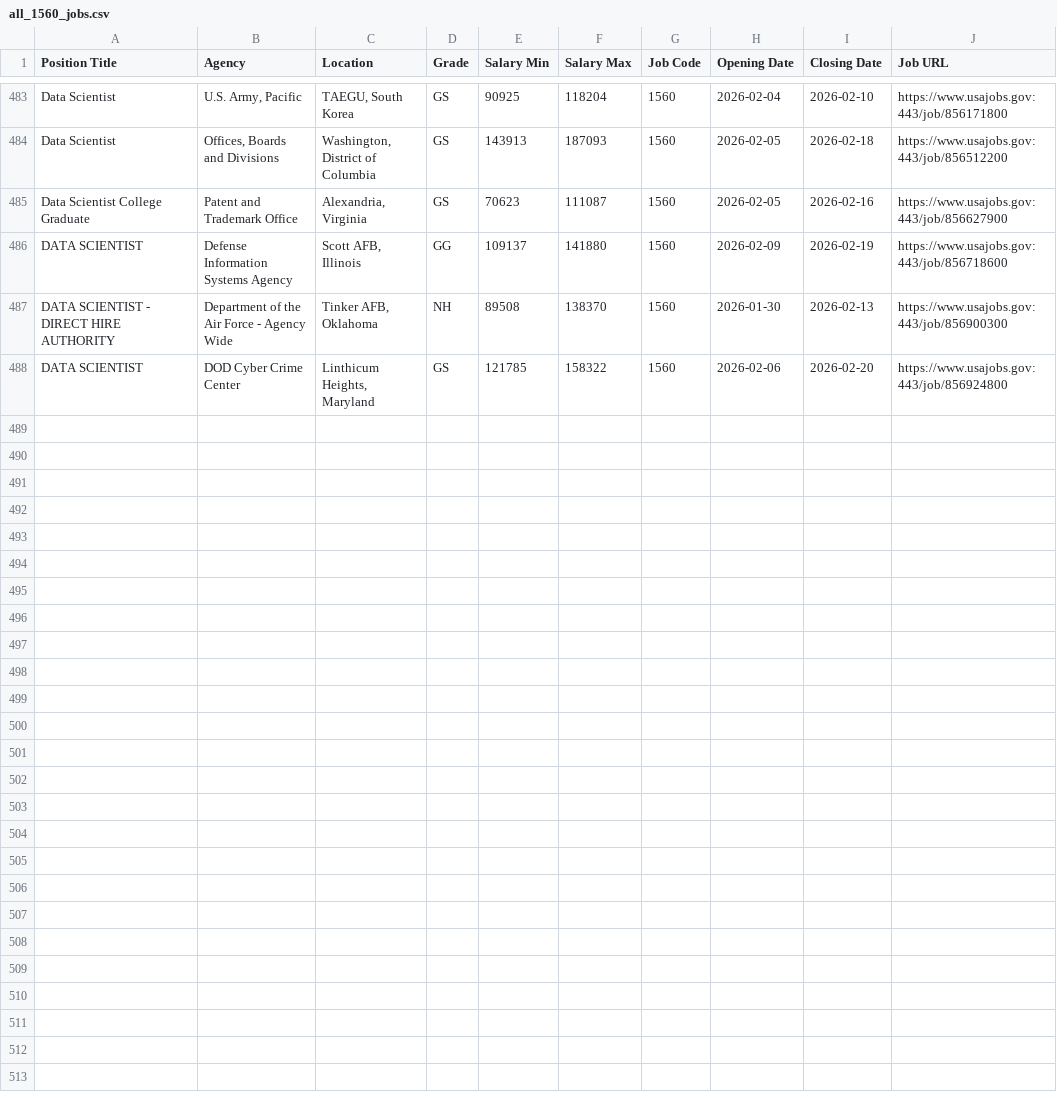
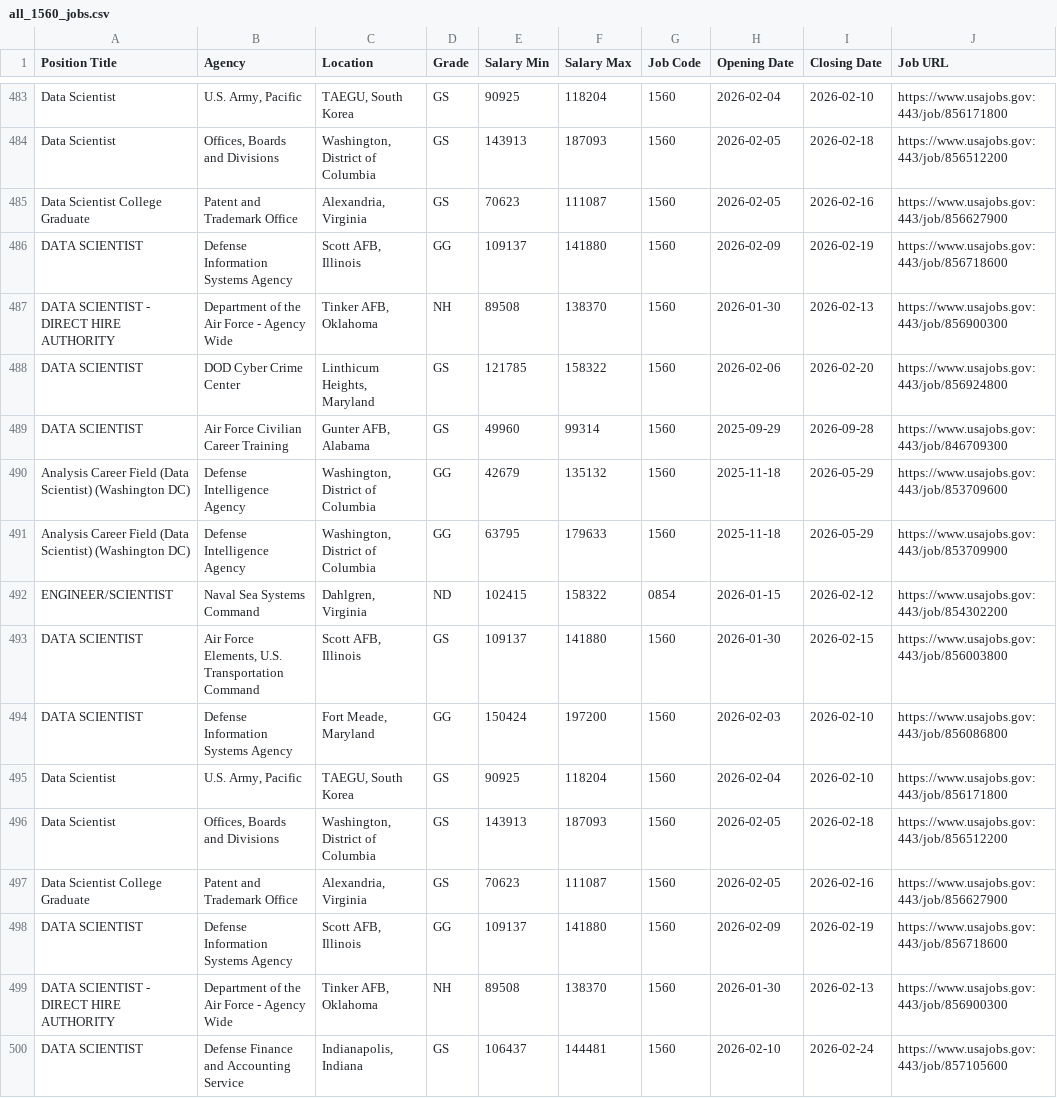
Before and after one commit to fartbagxp/fedjobs, a CSV file: data/raw/all_1560_jobs.csv, drawn as a sheet; only a part is shown, gaps mark what is left out; the diff names each change by its address in the sheet, - before the commit and + after, or states it on an @@ line.

```diff
--- a/data/raw/all_1560_jobs.csv
+++ b/data/raw/all_1560_jobs.csv
+row 489: DATA SCIENTIST | Air Force Civilian Career Training | Gunter AFB, Alabama | GS | 49960 | 99314 | 1560 | 2025-09-29 | 2026-09-28 | https://www.usajobs.gov:443/job/846709300
+row 490: Analysis Career Field (Data Scientist) (Washington DC) | Defense Intelligence Agency | Washington, District of Columbia | GG | 42679 | 135132 | 1560 | 2025-11-18 | 2026-05-29 | https://www.usajobs.gov:443/job/853709600
+row 491: Analysis Career Field (Data Scientist) (Washington DC) | Defense Intelligence Agency | Washington, District of Columbia | GG | 63795 | 179633 | 1560 | 2025-11-18 | 2026-05-29 | https://www.usajobs.gov:443/job/853709900
+row 492: ENGINEER/SCIENTIST | Naval Sea Systems Command | Dahlgren, Virginia | ND | 102415 | 158322 | 0854 | 2026-01-15 | 2026-02-12 | https://www.usajobs.gov:443/job/854302200
+row 493: DATA SCIENTIST | Air Force Elements, U.S. Transportation Command | Scott AFB, Illinois | GS | 109137 | 141880 | 1560 | 2026-01-30 | 2026-02-15 | https://www.usajobs.gov:443/job/856003800
+row 494: DATA SCIENTIST | Defense Information Systems Agency | Fort Meade, Maryland | GG | 150424 | 197200 | 1560 | 2026-02-03 | 2026-02-10 | https://www.usajobs.gov:443/job/856086800
+row 495: Data Scientist | U.S. Army, Pacific | TAEGU, South Korea | GS | 90925 | 118204 | 1560 | 2026-02-04 | 2026-02-10 | https://www.usajobs.gov:443/job/856171800
+row 496: Data Scientist | Offices, Boards and Divisions | Washington, District of Columbia | GS | 143913 | 187093 | 1560 | 2026-02-05 | 2026-02-18 | https://www.usajobs.gov:443/job/856512200
+row 497: Data Scientist College Graduate | Patent and Trademark Office | Alexandria, Virginia | GS | 70623 | 111087 | 1560 | 2026-02-05 | 2026-02-16 | https://www.usajobs.gov:443/job/856627900
+row 498: DATA SCIENTIST | Defense Information Systems Agency | Scott AFB, Illinois | GG | 109137 | 141880 | 1560 | 2026-02-09 | 2026-02-19 | https://www.usajobs.gov:443/job/856718600
+row 499: DATA SCIENTIST - DIRECT HIRE AUTHORITY | Department of the Air Force - Agency Wide | Tinker AFB, Oklahoma | NH | 89508 | 138370 | 1560 | 2026-01-30 | 2026-02-13 | https://www.usajobs.gov:443/job/856900300
+row 500: DATA SCIENTIST | Defense Finance and Accounting Service | Indianapolis, Indiana | GS | 106437 | 144481 | 1560 | 2026-02-10 | 2026-02-24 | https://www.usajobs.gov:443/job/857105600
```
Also changed, not shown: data/raw/all_0854_jobs.csv, data/raw/all_IRS_jobs.csv, 3 other files.
